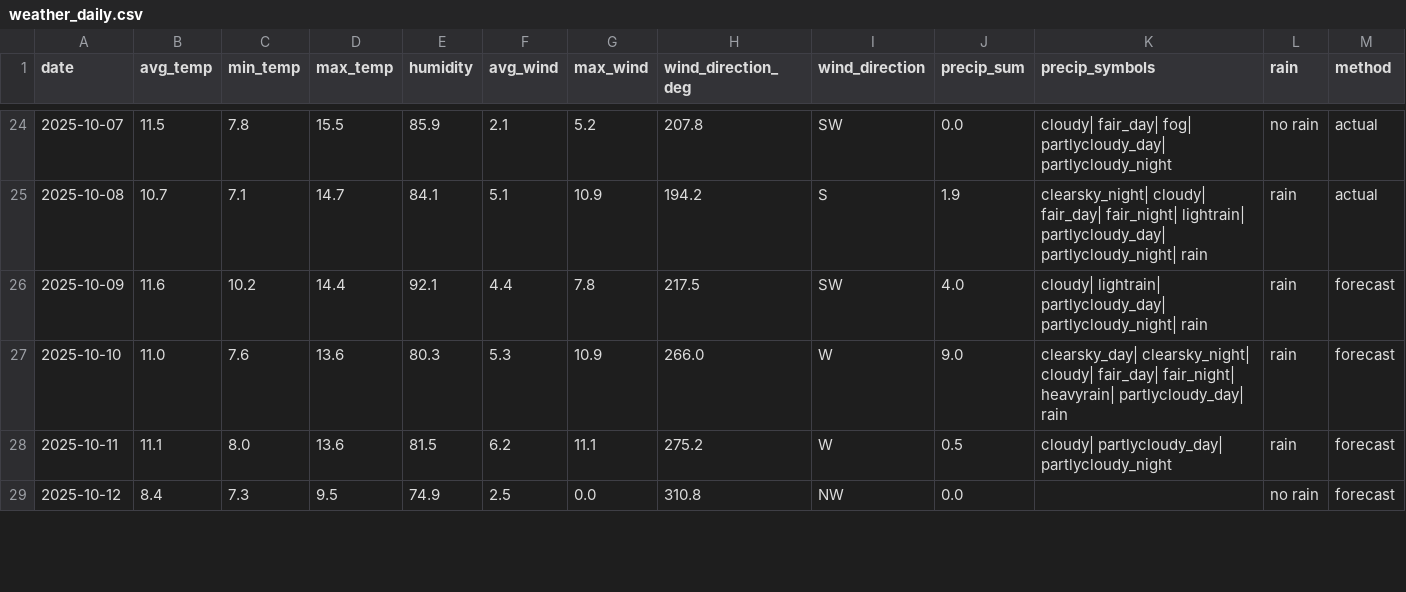
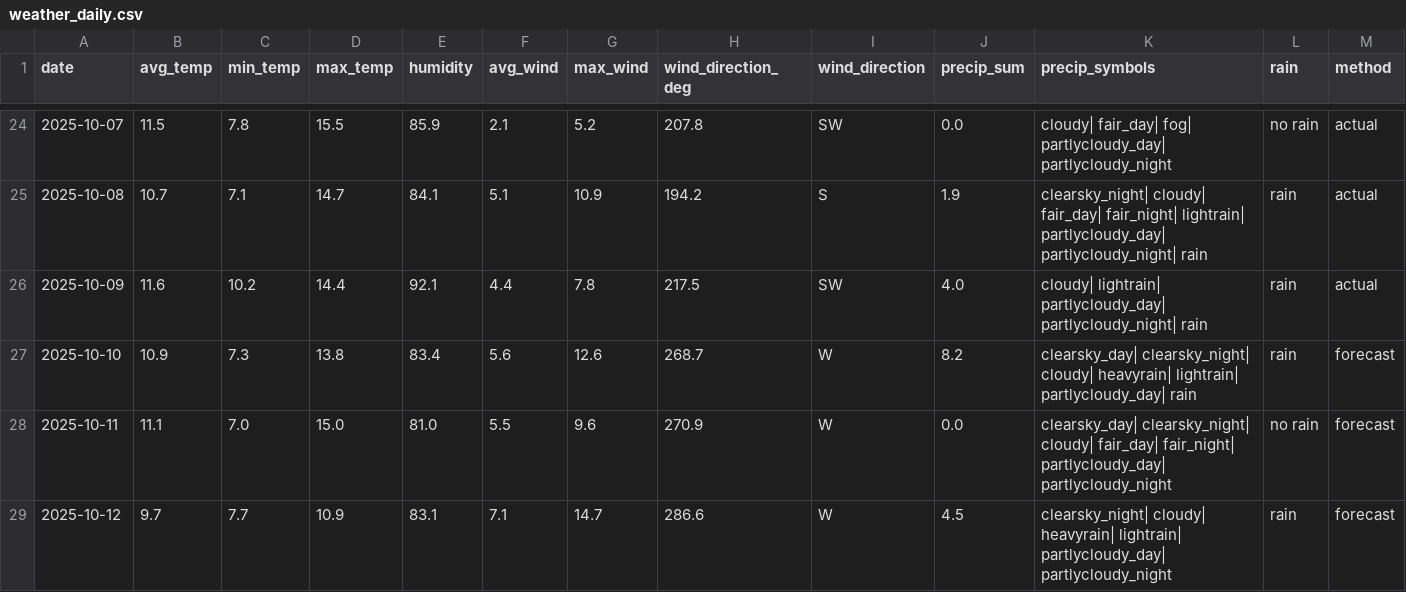
Before and after one commit to OlegChernodon/oc_public_reporitory, a CSV file: weather_daily.csv, drawn as a sheet; only a part is shown, gaps mark what is left out; the diff covers the shown part only.

Commit message:
Update weather_daily.csv (auto) 2025-10-10 03:46

```diff
--- a/weather_daily.csv
+++ b/weather_daily.csv
@@ -25,5 +25,5 @@ date,avg_temp,min_temp,max_temp,humidity,avg_wind,max_wind,wind_direction_deg,wi
 2025-10-08,10.7,7.1,14.7,84.1,5.1,10.9,194.2,S,1.9,clearsky_night| cloudy| fair_day| fair_night| lightrain| partlycloudy_day| partlycloudy_night| rain,rain,actual
-2025-10-09,11.6,10.2,14.4,92.1,4.4,7.8,217.5,SW,4.0,cloudy| lightrain| partlycloudy_day| partlycloudy_night| rain,rain,forecast
-2025-10-10,11.0,7.6,13.6,80.3,5.3,10.9,266.0,W,9.0,clearsky_day| clearsky_night| cloudy| fair_day| fair_night| heavyrain| partlycloudy_day| rain,rain,forecast
-2025-10-11,11.1,8.0,13.6,81.5,6.2,11.1,275.2,W,0.5,cloudy| partlycloudy_day| partlycloudy_night,rain,forecast
-2025-10-12,8.4,7.3,9.5,74.9,2.5,0.0,310.8,NW,0.0,,no rain,forecast
+2025-10-09,11.6,10.2,14.4,92.1,4.4,7.8,217.5,SW,4.0,cloudy| lightrain| partlycloudy_day| partlycloudy_night| rain,rain,actual
+2025-10-10,10.9,7.3,13.8,83.4,5.6,12.6,268.7,W,8.2,clearsky_day| clearsky_night| cloudy| heavyrain| lightrain| partlycloudy_day| rain,rain,forecast
+2025-10-11,11.1,7.0,15.0,81.0,5.5,9.6,270.9,W,0.0,clearsky_day| clearsky_night| cloudy| fair_day| fair_night| partlycloudy_day| partlycloudy_night,no rain,forecast
+2025-10-12,9.7,7.7,10.9,83.1,7.1,14.7,286.6,W,4.5,clearsky_night| cloudy| heavyrain| lightrain| partlycloudy_day| partlycloudy_night,rain,forecast
```
Also changed, not shown: 1 added row and 19 edited cells elsewhere in this file.
